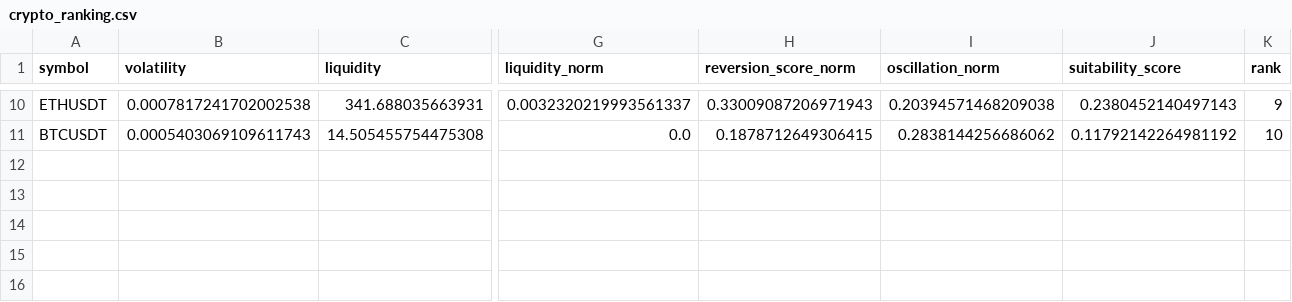
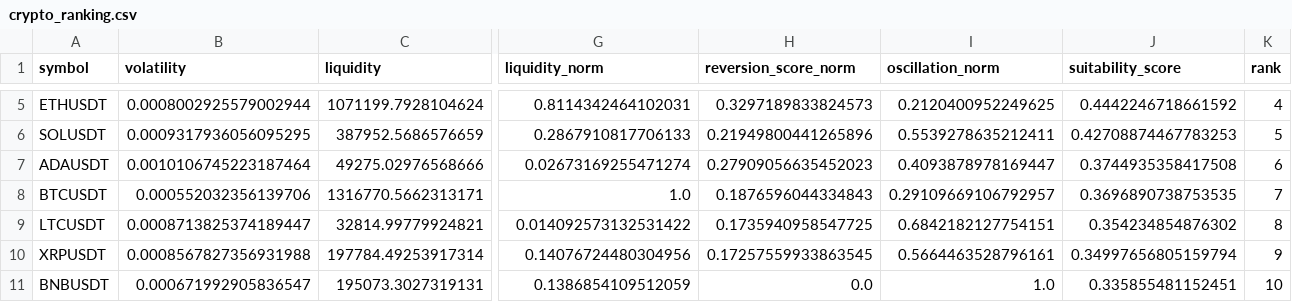
Before and after one commit to rachtrx/quant_hackathon, a CSV file: crypto_ranking.csv, drawn as a sheet; only a part is shown, gaps mark what is left out; addresses are those after the commit; rows hold the shown columns only; the diff covers the shown part only; the diff names each change by its address in the sheet, - before the commit and + after, or states it on an @@ line.

```diff
--- a/crypto_ranking.csv
+++ b/crypto_ranking.csv
-B5 (volatility): 0.0007817241702002538
+B5 (volatility): 0.0008002925579002944
-C5 (liquidity): 341.688035663931
+C5 (liquidity): 1071199.7928104624
-G5 (liquidity_norm): 0.0032320219993561337
+G5 (liquidity_norm): 0.8114342464102031
-H5 (reversion_score_norm): 0.33009087206971943
+H5 (reversion_score_norm): 0.3297189833824573
-I5 (oscillation_norm): 0.20394571468209038
+I5 (oscillation_norm): 0.2120400952249625
-J5 (suitability_score): 0.2380452140497143
+J5 (suitability_score): 0.4442246718661592
-K5 (rank): 9
+K5 (rank): 4
+row 6: SOLUSDT | 0.0009317936056095295 | 387952.5686576659 | 0.2867910817706133 | 0.21949800441265896 | 0.5539278635212411 | 0.42708874467783253 | 5
+row 7: ADAUSDT | 0.0010106745223187464 | 49275.02976568666 | 0.02673169255471274 | 0.27909056635452023 | 0.4093878978169447 | 0.3744935358417508 | 6
-B8 (volatility): 0.0005403069109611743
+B8 (volatility): 0.000552032356139706
-C8 (liquidity): 14.505455754475308
+C8 (liquidity): 1316770.5662313171
-G8 (liquidity_norm): 0.0
+G8 (liquidity_norm): 1.0
-H8 (reversion_score_norm): 0.1878712649306415
+H8 (reversion_score_norm): 0.1876596044334843
-I8 (oscillation_norm): 0.2838144256686062
+I8 (oscillation_norm): 0.29109669106792957
-J8 (suitability_score): 0.11792142264981192
+J8 (suitability_score): 0.3696890738753535
-K8 (rank): 10
+K8 (rank): 7
+row 9: LTCUSDT | 0.0008713825374189447 | 32814.99779924821 | 0.014092573132531422 | 0.1735940958547725 | 0.6842182127754151 | 0.354234854876302 | 8
+row 10: XRPUSDT | 0.0008567827356931988 | 197784.49253917314 | 0.14076724480304956 | 0.17257559933863545 | 0.5664463528796161 | 0.34997656805159794 | 9
+row 11: BNBUSDT | 0.000671992905836547 | 195073.3027319131 | 0.1386854109512059 | 0.0 | 1.0 | 0.335855481152451 | 10
```
Also changed, not shown: 5 removed rows and 28 edited cells elsewhere in this file, 5 other files.
